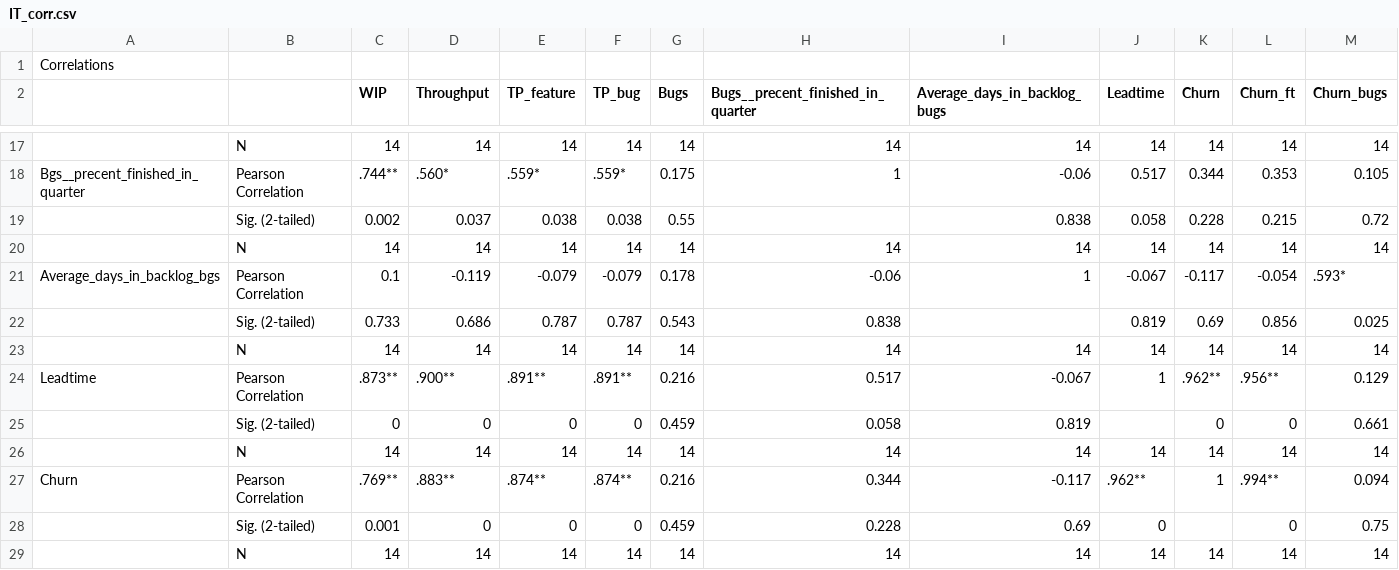
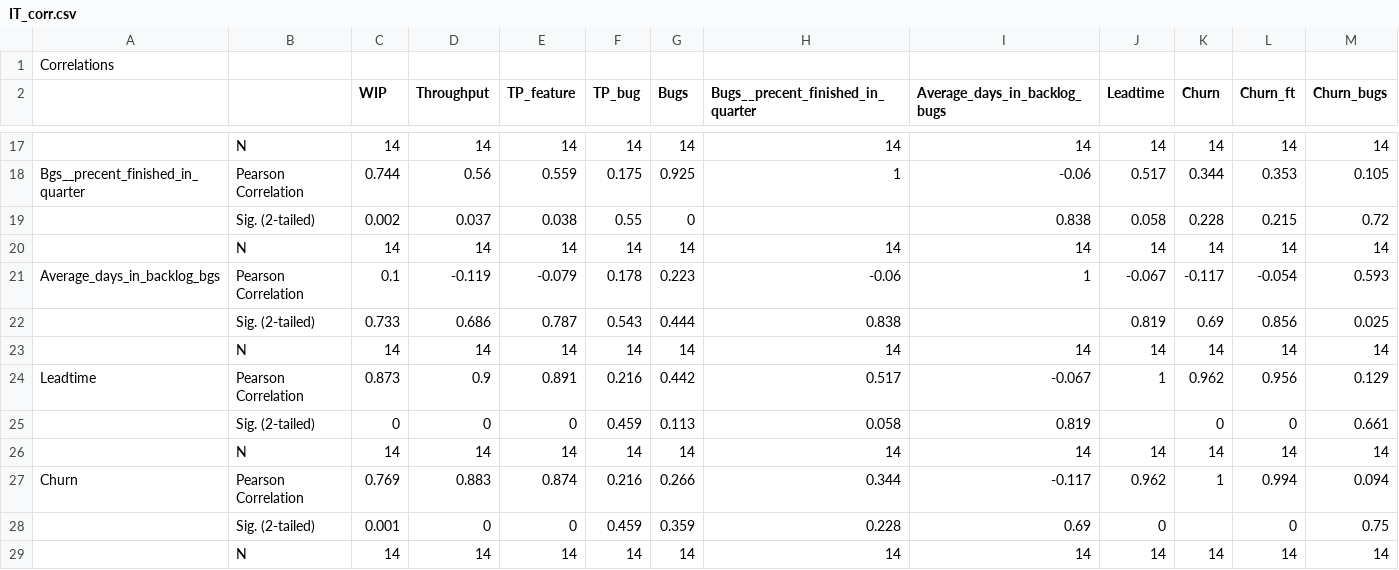
Before and after one commit to skeie/Master-Thesis, a CSV file: Data/Program/corr/IT_corr.csv, drawn as a sheet; only a part is shown, gaps mark what is left out; the diff covers the shown part only; the diff names each change by its address in the sheet, - before the commit and + after, or states it on an @@ line.

```diff
--- a/Data/Program/corr/IT_corr.csv
+++ b/Data/Program/corr/IT_corr.csv
-C18 (WIP): .744**
+C18 (WIP): 0.744
-D18 (Throughput): .560*
+D18 (Throughput): 0.56
-E18 (TP_feature): .559*
+E18 (TP_feature): 0.559
-F18 (TP_bug): .559*
+F18 (TP_bug): 0.175
-G18 (Bugs): 0.175
+G18 (Bugs): 0.925
-F19 (TP_bug): 0.038
+F19 (TP_bug): 0.55
-G19 (Bugs): 0.55
+G19 (Bugs): 0
-F21 (TP_bug): -0.079
+F21 (TP_bug): 0.178
-G21 (Bugs): 0.178
+G21 (Bugs): 0.223
-M21 (Churn_bugs): .593*
+M21 (Churn_bugs): 0.593
-F22 (TP_bug): 0.787
+F22 (TP_bug): 0.543
-G22 (Bugs): 0.543
+G22 (Bugs): 0.444
-C24 (WIP): .873**
+C24 (WIP): 0.873
-D24 (Throughput): .900**
+D24 (Throughput): 0.9
-E24 (TP_feature): .891**
+E24 (TP_feature): 0.891
-F24 (TP_bug): .891**
+F24 (TP_bug): 0.216
-G24 (Bugs): 0.216
+G24 (Bugs): 0.442
-K24 (Churn): .962**
+K24 (Churn): 0.962
-L24 (Churn_ft): .956**
+L24 (Churn_ft): 0.956
-F25 (TP_bug): 0
+F25 (TP_bug): 0.459
-G25 (Bugs): 0.459
+G25 (Bugs): 0.113
-C27 (WIP): .769**
+C27 (WIP): 0.769
-D27 (Throughput): .883**
+D27 (Throughput): 0.883
-E27 (TP_feature): .874**
+E27 (TP_feature): 0.874
-F27 (TP_bug): .874**
+F27 (TP_bug): 0.216
-G27 (Bugs): 0.216
+G27 (Bugs): 0.266
-J27 (Leadtime): .962**
+J27 (Leadtime): 0.962
-L27 (Churn_ft): .994**
+L27 (Churn_ft): 0.994
-F28 (TP_bug): 0
+F28 (TP_bug): 0.459
-G28 (Bugs): 0.459
+G28 (Bugs): 0.359
```
Also changed, not shown: 4 added rows, 4 removed rows and 44 edited cells elsewhere in this file, Data/Program/DS/test.csv, Data/Program/corr/output.csv, 7 other files.
